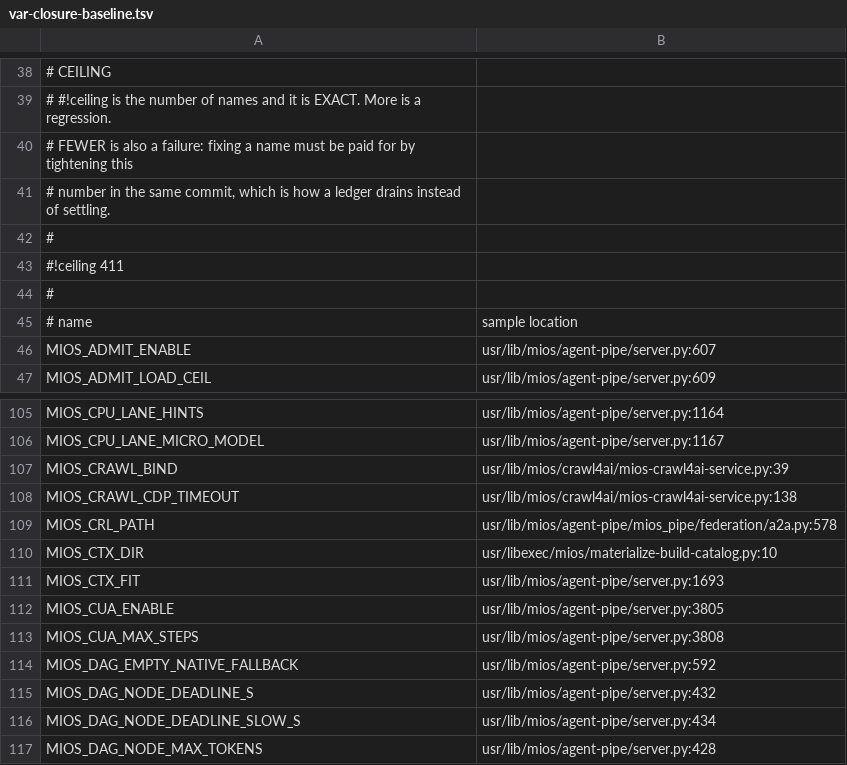
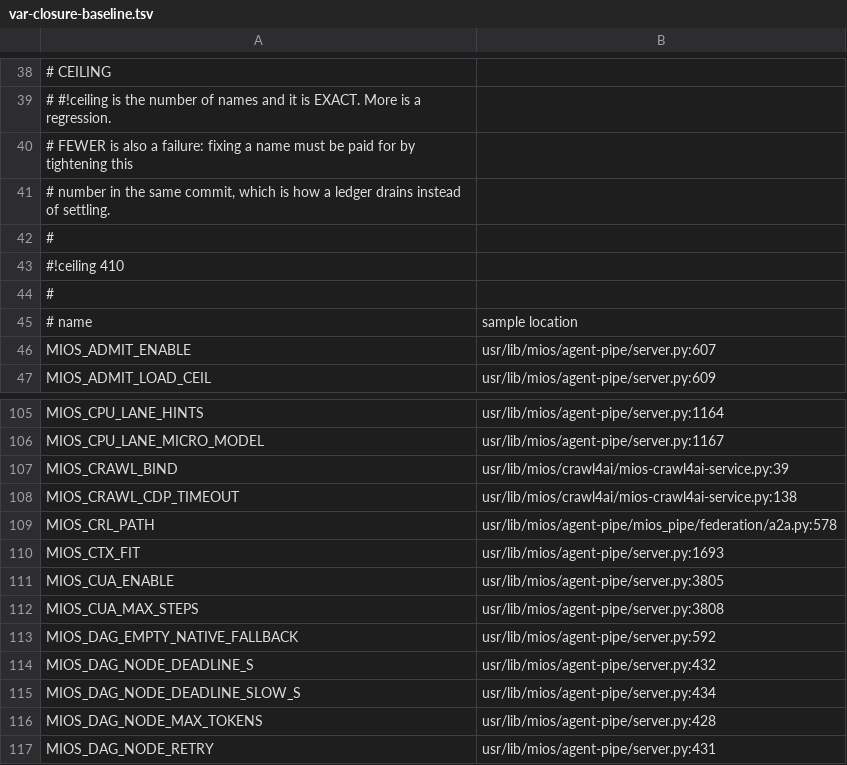
Before and after one commit to mios-dev/MiOS, a TSV file: usr/share/mios/reference/var-closure-baseline.tsv, drawn as a sheet; only a part is shown, gaps mark what is left out; the shorter side is filled out with more unchanged rows.

Commit message:
fix(recipe,templates,ci): eliminate shell=True in mios-os-recipe (AGY-1094), conform templates, align var closure

```diff
--- a/usr/share/mios/reference/var-closure-baseline.tsv
+++ b/usr/share/mios/reference/var-closure-baseline.tsv
@@ -42,3 +42,3 @@
 #
-#!ceiling 411
+#!ceiling 410
 #
@@ -109,3 +109,2 @@ MIOS_CRAWL_CDP_TIMEOUT	usr/lib/mios/crawl4ai/mios-crawl4ai-service.py:138
 MIOS_CRL_PATH	usr/lib/mios/agent-pipe/mios_pipe/federation/a2a.py:578
-MIOS_CTX_DIR	usr/libexec/mios/materialize-build-catalog.py:10
 MIOS_CTX_FIT	usr/lib/mios/agent-pipe/server.py:1693
```
Also changed, not shown: usr/share/mios/reference/value-dup-baseline.tsv, 37 other files.
